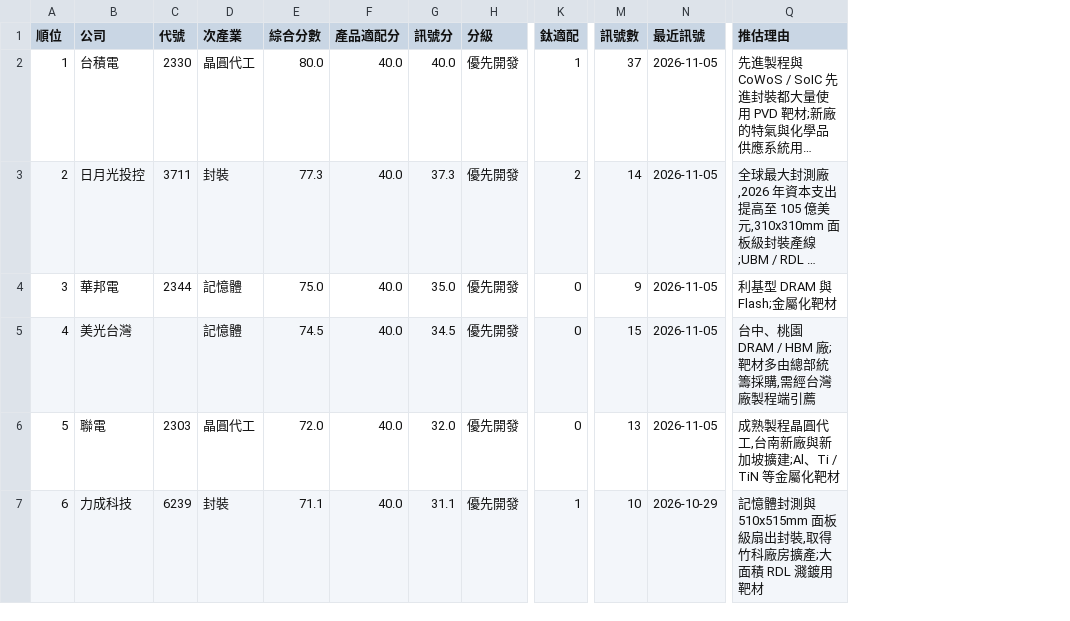
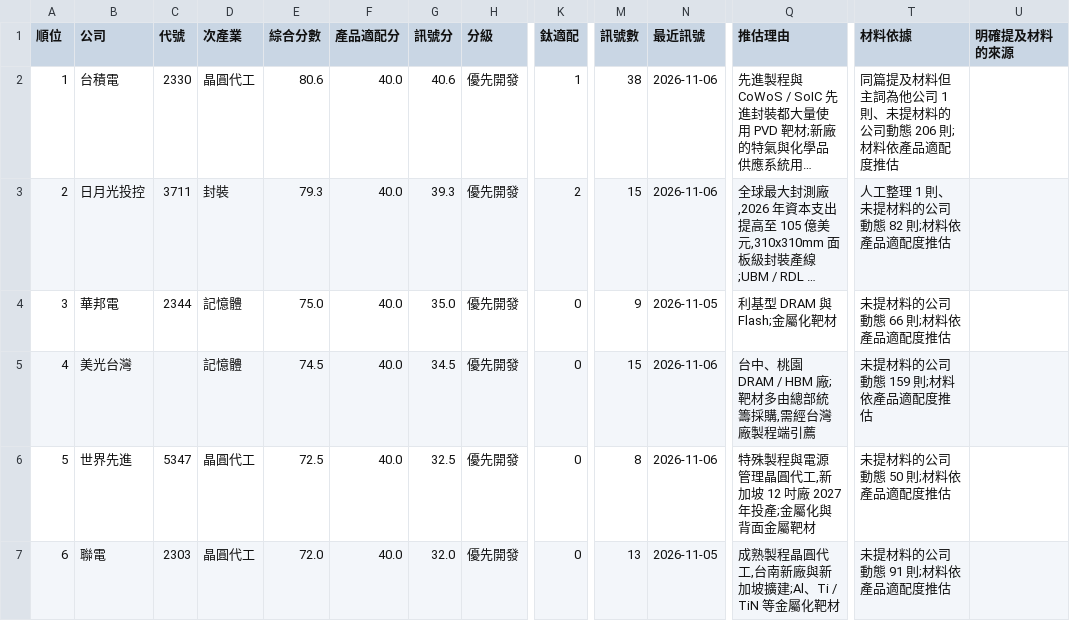
Before and after one commit to frk618-ship-it/claude, a CSV file: reports/leads/segments/tw_semi_production/2026-11-06-accounts.csv, drawn as a sheet; only a part is shown, gaps mark what is left out; long unchanged cells end in …; the diff covers the shown part only; the diff names each change by its address in the sheet, - before the commit and + after, or states it on an @@ line.

```diff
--- a/reports/leads/segments/tw_semi_production/2026-11-06-accounts.csv
+++ b/reports/leads/segments/tw_semi_production/2026-11-06-accounts.csv
+column T (材料依據), rows 2-7: 同篇提及材料但主詞為他公司 1 則、未提材料的公司動態 206 則;材料依產品適配度推估 | 人工整理 1 則、未提材料的公司動態 82 則;材料依產品適配度推估 | 未提材料的公司動態 66 則;材料依產品適配度推估 | 未提材料的公司動態 159 則;材料依產品適配度推估 | 未提材料的公司動態 50 則;材料依產品適配度推估 | 未提材料的公司動態 91 則;材料依產品適配度推估
+column U (明確提及材料的來源), empty
-E2 (綜合分數): 80.0
+E2 (綜合分數): 80.6
-G2 (訊號分): 40.0
+G2 (訊號分): 40.6
-M2 (訊號數): 37
+M2 (訊號數): 38
-N2:N3 (最近訊號): 2026-11-05
+N2:N3 (最近訊號): 2026-11-06
-E3 (綜合分數): 77.3
+E3 (綜合分數): 79.3
-G3 (訊號分): 37.3
+G3 (訊號分): 39.3
-M3 (訊號數): 14
+M3 (訊號數): 15
-N5:N6 (最近訊號): 2026-11-05
+N5:N6 (最近訊號): 2026-11-06
-B6 (公司): 聯電
+B6 (公司): 世界先進
-C6 (代號): 2303
+C6 (代號): 5347
-E6 (綜合分數): 72.0
+E6 (綜合分數): 72.5
-G6 (訊號分): 32.0
+G6 (訊號分): 32.5
-M6 (訊號數): 13
+M6 (訊號數): 8
-Q6 (推估理由): 成熟製程晶圓代工,台南新廠與新加坡擴建;Al、Ti / TiN 等金屬化靶材
+Q6 (推估理由): 特殊製程與電源管理晶圓代工,新加坡 12 吋廠 2027 年投產;金屬化與背面金屬靶材
-B7 (公司): 力成科技
+B7 (公司): 聯電
-C7 (代號): 6239
+C7 (代號): 2303
-D7 (次產業): 封裝
+D7 (次產業): 晶圓代工
-E7 (綜合分數): 71.1
+E7 (綜合分數): 72.0
-G7 (訊號分): 31.1
+G7 (訊號分): 32.0
-K7 (鈦適配): 1
+K7 (鈦適配): 0
-M7 (訊號數): 10
+M7 (訊號數): 13
-N7 (最近訊號): 2026-10-29
+N7 (最近訊號): 2026-11-05
-Q7 (推估理由): 記憶體封測與 510x515mm 面板級扇出封裝,取得竹科廠房擴產;大面積 RDL 濺鍍用靶材
+Q7 (推估理由): 成熟製程晶圓代工,台南新廠與新加坡擴建;Al、Ti / TiN 等金屬化靶材
```
Also changed, not shown: 29 edited cells elsewhere in this file, reports/leads/segments/tw_display_equipment/2026-11-06-accounts.csv, reports/leads/segments/tw_pcb_equipment/2026-11-06-accounts.csv, 12 other files.
